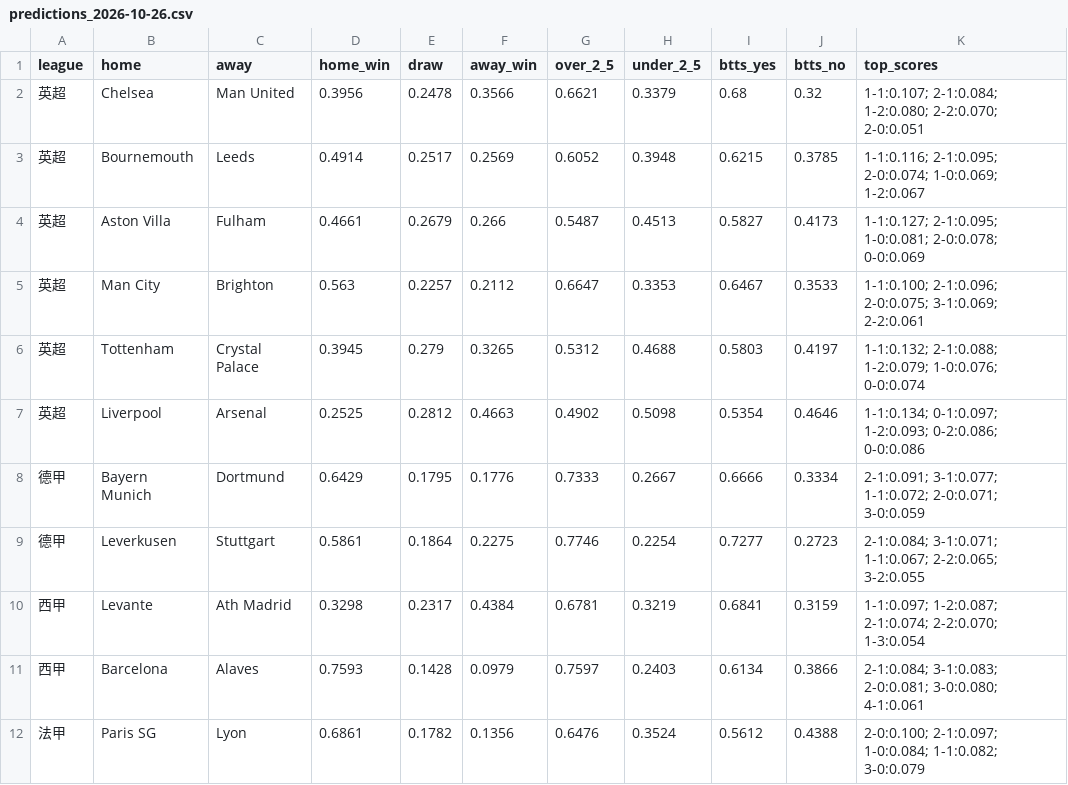
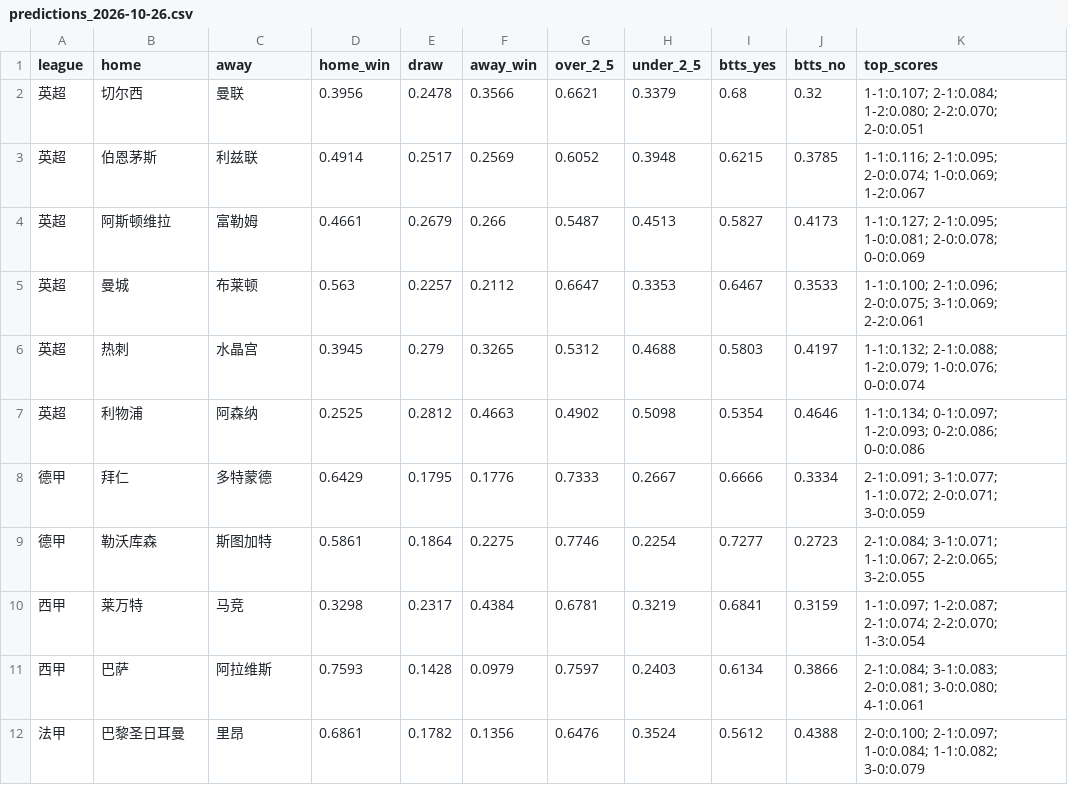
Before and after one commit to Zza1369/football-predictor, a CSV file: predictions_2026-10-26.csv, drawn as a sheet.

```diff
--- a/predictions_2026-10-26.csv
+++ b/predictions_2026-10-26.csv
@@ -1,12 +1,12 @@
 league,home,away,home_win,draw,away_win,over_2_5,under_2_5,btts_yes,btts_no,top_scores
-英超,Chelsea,Man United,0.3956,0.2478,0.3566,0.6621,0.3379,0.68,0.32,1-1:0.107; 2-1:0.084; 1-2:0.080; 2-2:0.070; 2-0:0.051
-英超,Bournemouth,Leeds,0.4914,0.2517,0.2569,0.6052,0.3948,0.6215,0.3785,1-1:0.116; 2-1:0.095; 2-0:0.074; 1-0:0.069; 1-2:0.067
-英超,Aston Villa,Fulham,0.4661,0.2679,0.266,0.5487,0.4513,0.5827,0.4173,1-1:0.127; 2-1:0.095; 1-0:0.081; 2-0:0.078; 0-0:0.069
-英超,Man City,Brighton,0.563,0.2257,0.2112,0.6647,0.3353,0.6467,0.3533,1-1:0.100; 2-1:0.096; 2-0:0.075; 3-1:0.069; 2-2:0.061
-英超,Tottenham,Crystal Palace,0.3945,0.279,0.3265,0.5312,0.4688,0.5803,0.4197,1-1:0.132; 2-1:0.088; 1-2:0.079; 1-0:0.076; 0-0:0.074
-英超,Liverpool,Arsenal,0.2525,0.2812,0.4663,0.4902,0.5098,0.5354,0.4646,1-1:0.134; 0-1:0.097; 1-2:0.093; 0-2:0.086; 0-0:0.086
-德甲,Bayern Munich,Dortmund,0.6429,0.1795,0.1776,0.7333,0.2667,0.6666,0.3334,2-1:0.091; 3-1:0.077; 1-1:0.072; 2-0:0.071; 3-0:0.059
-德甲,Leverkusen,Stuttgart,0.5861,0.1864,0.2275,0.7746,0.2254,0.7277,0.2723,2-1:0.084; 3-1:0.071; 1-1:0.067; 2-2:0.065; 3-2:0.055
-西甲,Levante,Ath Madrid,0.3298,0.2317,0.4384,0.6781,0.3219,0.6841,0.3159,1-1:0.097; 1-2:0.087; 2-1:0.074; 2-2:0.070; 1-3:0.054
-西甲,Barcelona,Alaves,0.7593,0.1428,0.0979,0.7597,0.2403,0.6134,0.3866,2-1:0.084; 3-1:0.083; 2-0:0.081; 3-0:0.080; 4-1:0.061
-法甲,Paris SG,Lyon,0.6861,0.1782,0.1356,0.6476,0.3524,0.5612,0.4388,2-0:0.100; 2-1:0.097; 1-0:0.084; 1-1:0.082; 3-0:0.079
+英超,切尔西,曼联,0.3956,0.2478,0.3566,0.6621,0.3379,0.68,0.32,1-1:0.107; 2-1:0.084; 1-2:0.080; 2-2:0.070; 2-0:0.051
+英超,伯恩茅斯,利兹联,0.4914,0.2517,0.2569,0.6052,0.3948,0.6215,0.3785,1-1:0.116; 2-1:0.095; 2-0:0.074; 1-0:0.069; 1-2:0.067
+英超,阿斯顿维拉,富勒姆,0.4661,0.2679,0.266,0.5487,0.4513,0.5827,0.4173,1-1:0.127; 2-1:0.095; 1-0:0.081; 2-0:0.078; 0-0:0.069
+英超,曼城,布莱顿,0.563,0.2257,0.2112,0.6647,0.3353,0.6467,0.3533,1-1:0.100; 2-1:0.096; 2-0:0.075; 3-1:0.069; 2-2:0.061
+英超,热刺,水晶宫,0.3945,0.279,0.3265,0.5312,0.4688,0.5803,0.4197,1-1:0.132; 2-1:0.088; 1-2:0.079; 1-0:0.076; 0-0:0.074
+英超,利物浦,阿森纳,0.2525,0.2812,0.4663,0.4902,0.5098,0.5354,0.4646,1-1:0.134; 0-1:0.097; 1-2:0.093; 0-2:0.086; 0-0:0.086
+德甲,拜仁,多特蒙德,0.6429,0.1795,0.1776,0.7333,0.2667,0.6666,0.3334,2-1:0.091; 3-1:0.077; 1-1:0.072; 2-0:0.071; 3-0:0.059
+德甲,勒沃库森,斯图加特,0.5861,0.1864,0.2275,0.7746,0.2254,0.7277,0.2723,2-1:0.084; 3-1:0.071; 1-1:0.067; 2-2:0.065; 3-2:0.055
+西甲,莱万特,马竞,0.3298,0.2317,0.4384,0.6781,0.3219,0.6841,0.3159,1-1:0.097; 1-2:0.087; 2-1:0.074; 2-2:0.070; 1-3:0.054
+西甲,巴萨,阿拉维斯,0.7593,0.1428,0.0979,0.7597,0.2403,0.6134,0.3866,2-1:0.084; 3-1:0.083; 2-0:0.081; 3-0:0.080; 4-1:0.061
+法甲,巴黎圣日耳曼,里昂,0.6861,0.1782,0.1356,0.6476,0.3524,0.5612,0.4388,2-0:0.100; 2-1:0.097; 1-0:0.084; 1-1:0.082; 3-0:0.079
```
